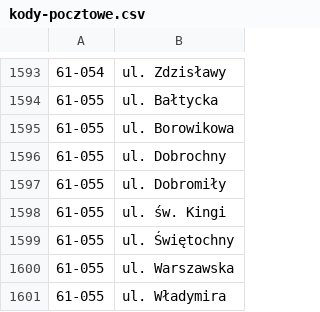
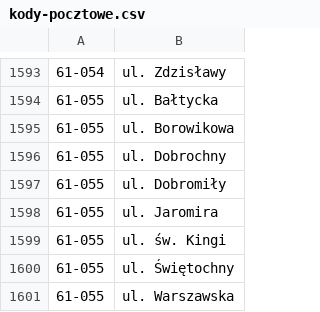
Before and after one commit to macbre/pyrabot, a CSV file: sources/kody-pocztowe.csv, drawn as a sheet; only a part is shown, gaps mark what is left out; the shorter side is filled out with more unchanged rows; the diff names each change by its address in the sheet, - before the commit and + after, or states it on an @@ line.

```diff
--- a/sources/kody-pocztowe.csv
+++ b/sources/kody-pocztowe.csv
+row 1598: 61-055 | ul. Jaromira
```
Also changed, not shown: 2 other files.
